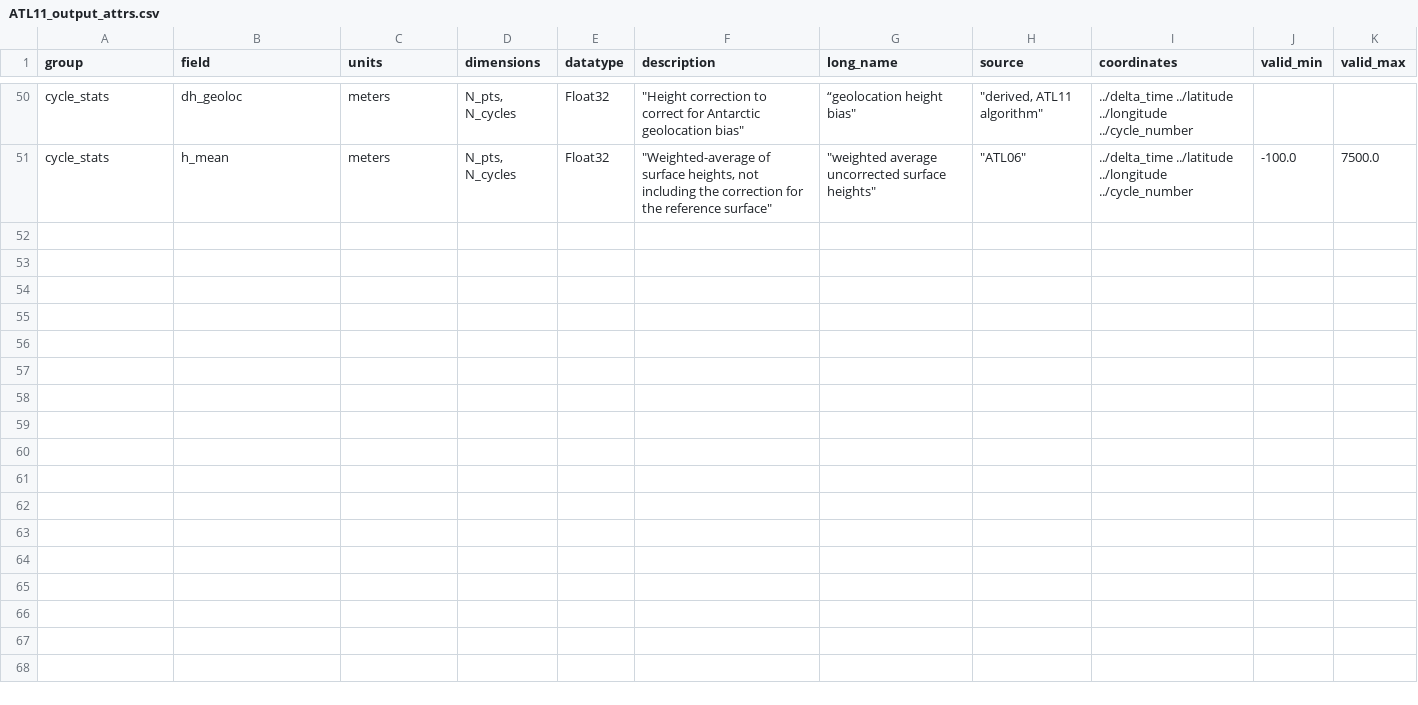
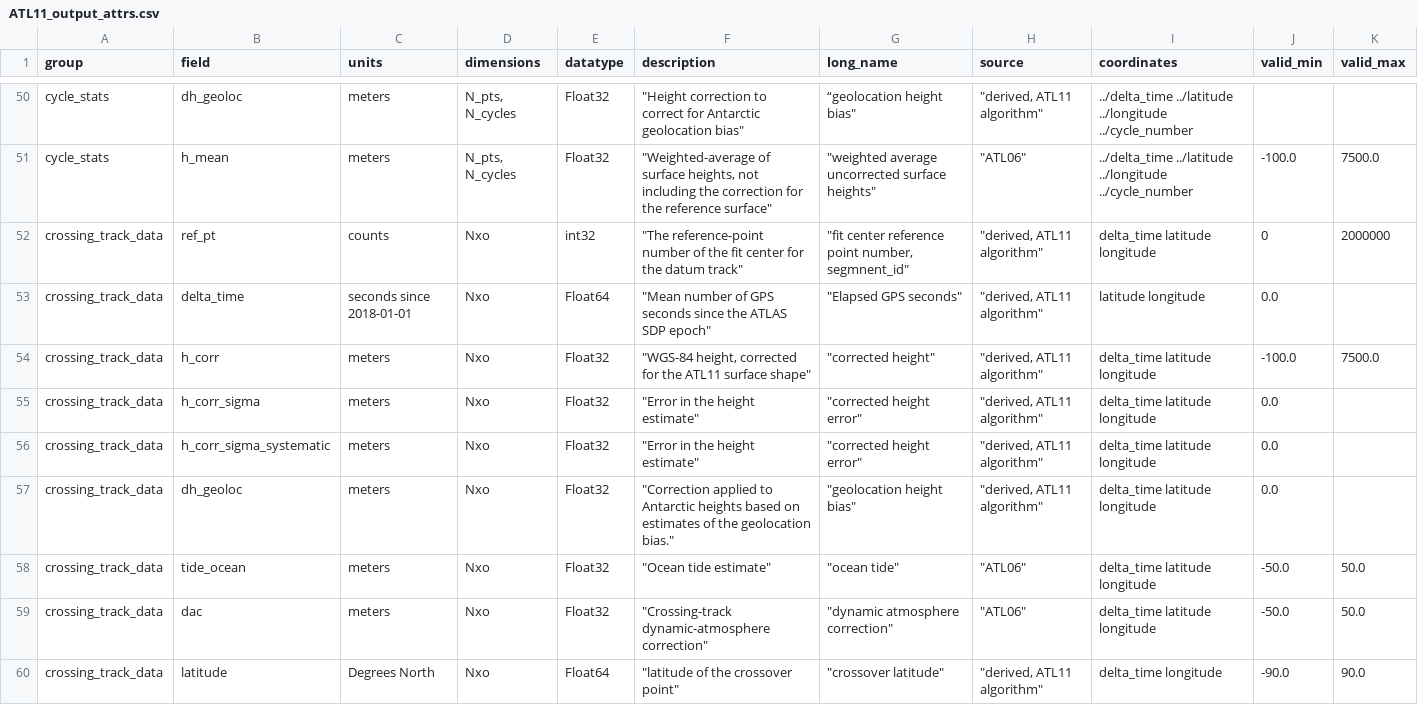
Before and after one commit to SmithB/ATL11, a CSV file: ATL11/package_data/ATL11_output_attrs.csv, drawn as a sheet; only a part is shown, gaps mark what is left out; the diff covers the shown part only; the diff names each change by its address in the sheet, - before the commit and + after, or states it on an @@ line.

Commit message:
ATL11/package_data/ATL11_output_attrs.csv: add back crossing_track_data group

```diff
--- a/ATL11/package_data/ATL11_output_attrs.csv
+++ b/ATL11/package_data/ATL11_output_attrs.csv
+row 52: crossing_track_data | ref_pt | counts | Nxo | int32 | "The reference-point number of the fit center for the datum track" | "fit center reference point number, segmnent_id" | "derived, ATL11 algorithm" | delta_time latitude longitude | 0 | 2000000
+row 53: crossing_track_data | delta_time | seconds since 2018-01-01 | Nxo | Float64 | "Mean number of GPS seconds since the ATLAS SDP epoch" | "Elapsed GPS seconds" | "derived, ATL11 algorithm" | latitude longitude | 0.0
+row 54: crossing_track_data | h_corr | meters | Nxo | Float32 | "WGS-84 height, corrected for the ATL11 surface shape" | "corrected height" | "derived, ATL11 algorithm" | delta_time latitude longitude | -100.0 | 7500.0
+row 55: crossing_track_data | h_corr_sigma | meters | Nxo | Float32 | "Error in the height estimate" | "corrected height error" | "derived, ATL11 algorithm" | delta_time latitude longitude | 0.0
+row 56: crossing_track_data | h_corr_sigma_systematic | meters | Nxo | Float32 | "Error in the height estimate" | "corrected height error" | "derived, ATL11 algorithm" | delta_time latitude longitude | 0.0
+row 57: crossing_track_data | dh_geoloc | meters | Nxo | Float32 | "Correction applied to Antarctic heights based on estimates of the geolocation bias." | "geolocation height bias" | "derived, ATL11 algorithm" | delta_time latitude longitude | 0.0
+row 58: crossing_track_data | tide_ocean | meters | Nxo | Float32 | "Ocean tide estimate" | "ocean tide" | "ATL06" | delta_time latitude longitude | -50.0 | 50.0
+row 59: crossing_track_data | dac | meters | Nxo | Float32 | "Crossing-track dynamic-atmosphere correction" | "dynamic atmosphere correction" | "ATL06" | delta_time latitude longitude | -50.0 | 50.0
+row 60: crossing_track_data | latitude | Degrees North | Nxo | Float64 | "latitude of the crossover point" | "crossover latitude" | "derived, ATL11 algorithm" | delta_time longitude | -90.0 | 90.0
```
Also changed, not shown: 8 added rows elsewhere in this file.
